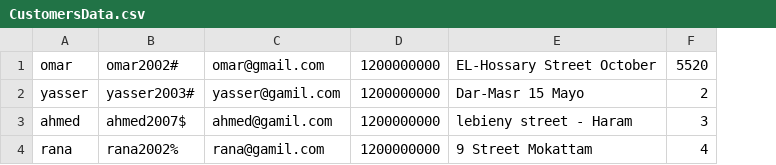
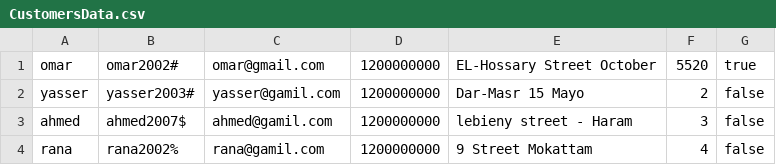
Before and after one commit to AbdelrhmanReda17/Toffee, a CSV file: src/ApplicationData/CustomersData.csv, drawn as a sheet; the diff names each change by its address in the sheet, - before the commit and + after, or states it on an @@ line.

```diff
--- a/src/ApplicationData/CustomersData.csv
+++ b/src/ApplicationData/CustomersData.csv
+column G, rows 1-4: true | false | false | false
```
Also changed, not shown: bin/ApplicationData/CustomersData.csv, bin/ApplicationData/OrderData.csv, 16 other files.
